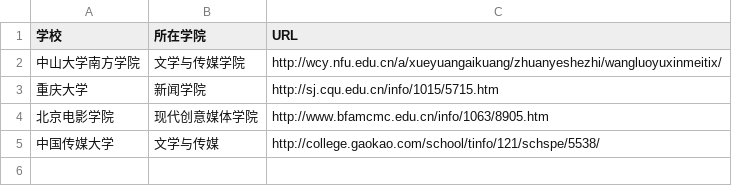
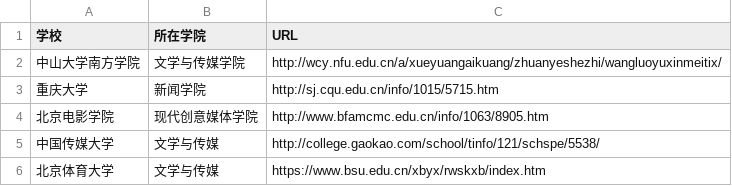
Before and after one commit to li-zhubo/techcollab_20_final, a CSV file: list.csv, drawn as a sheet.

Commit message:
新增北京体育大学

```diff
--- a/list.csv
+++ b/list.csv
@@ -5 +5,2 @@
 中国传媒大学,文学与传媒,http://college.gaokao.com/school/tinfo/121/schspe/5538/
+北京体育大学,文学与传媒,https://www.bsu.edu.cn/xbyx/rwskxb/index.htm
```
